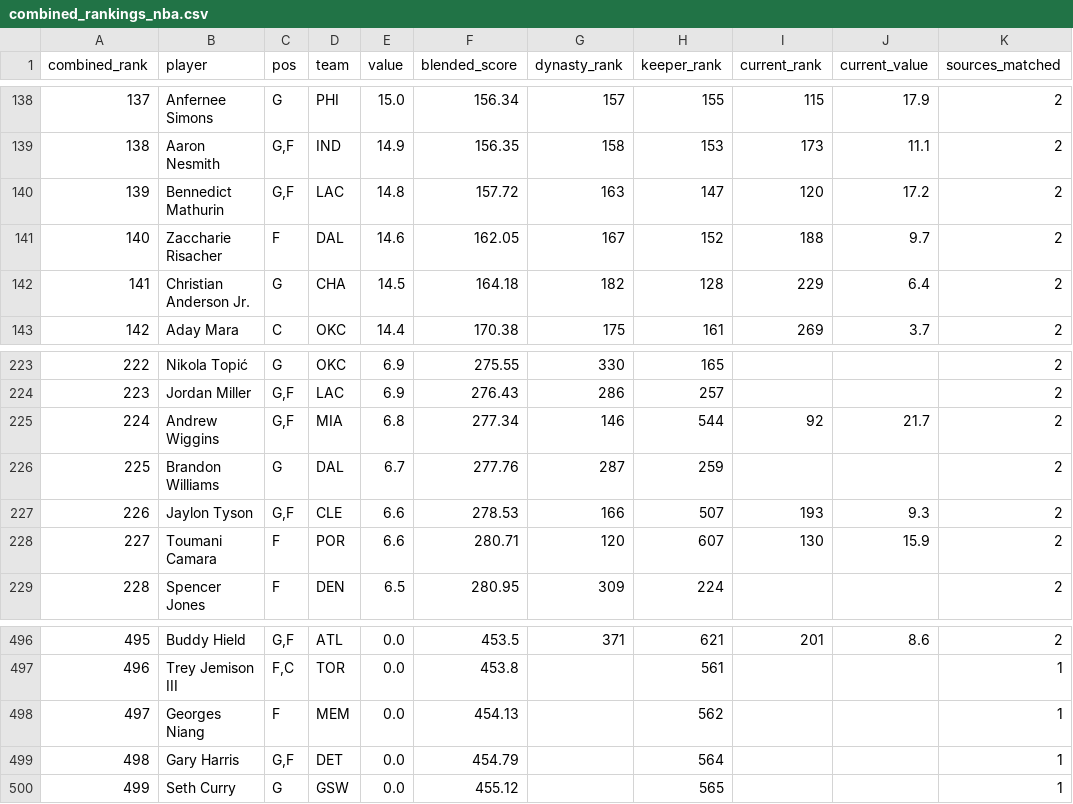
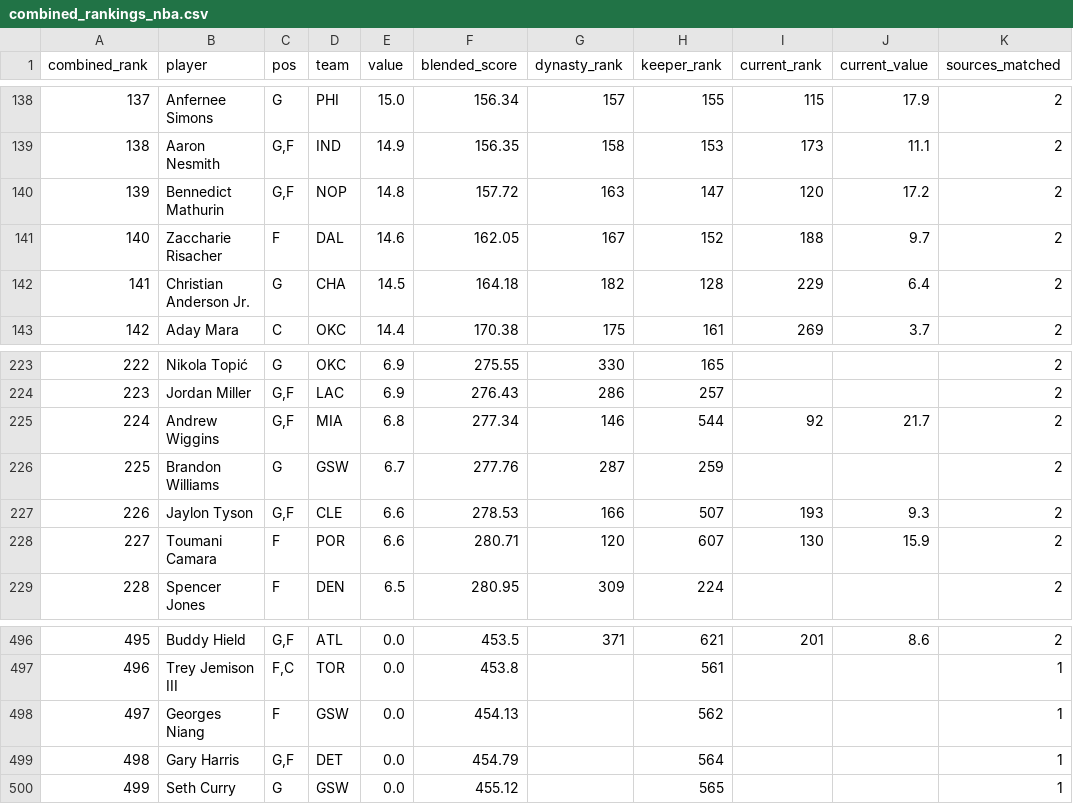
Before and after one commit to kyeill/dynasty, a CSV file: output/combined_rankings_nba.csv, drawn as a sheet; only a part is shown, gaps mark what is left out.

```diff
--- a/output/combined_rankings_nba.csv
+++ b/output/combined_rankings_nba.csv
@@ -139,3 +139,3 @@
 138,Aaron Nesmith,"G,F",IND,14.9,156.35,158,153,173,11.1,2
-139,Bennedict Mathurin,"G,F",LAC,14.8,157.72,163,147,120,17.2,2
+139,Bennedict Mathurin,"G,F",NOP,14.8,157.72,163,147,120,17.2,2
 140,Zaccharie Risacher,F,DAL,14.6,162.05,167,152,188,9.7,2
@@ -225,3 +225,3 @@
 224,Andrew Wiggins,"G,F",MIA,6.8,277.34,146,544,92,21.7,2
-225,Brandon Williams,G,DAL,6.7,277.76,287,259,,,2
+225,Brandon Williams,G,GSW,6.7,277.76,287,259,,,2
 226,Jaylon Tyson,"G,F",CLE,6.6,278.53,166,507,193,9.3,2
@@ -497,3 +497,3 @@
 496,Trey Jemison III,"F,C",TOR,0.0,453.8,,561,,,1
-497,Georges Niang,F,MEM,0.0,454.13,,562,,,1
+497,Georges Niang,F,GSW,0.0,454.13,,562,,,1
 498,Gary Harris,"G,F",DET,0.0,454.79,,564,,,1
```
Also changed, not shown: output/combined_rankings_mlb.csv, output/combined_rankings_nfl.csv, 9 other files.
